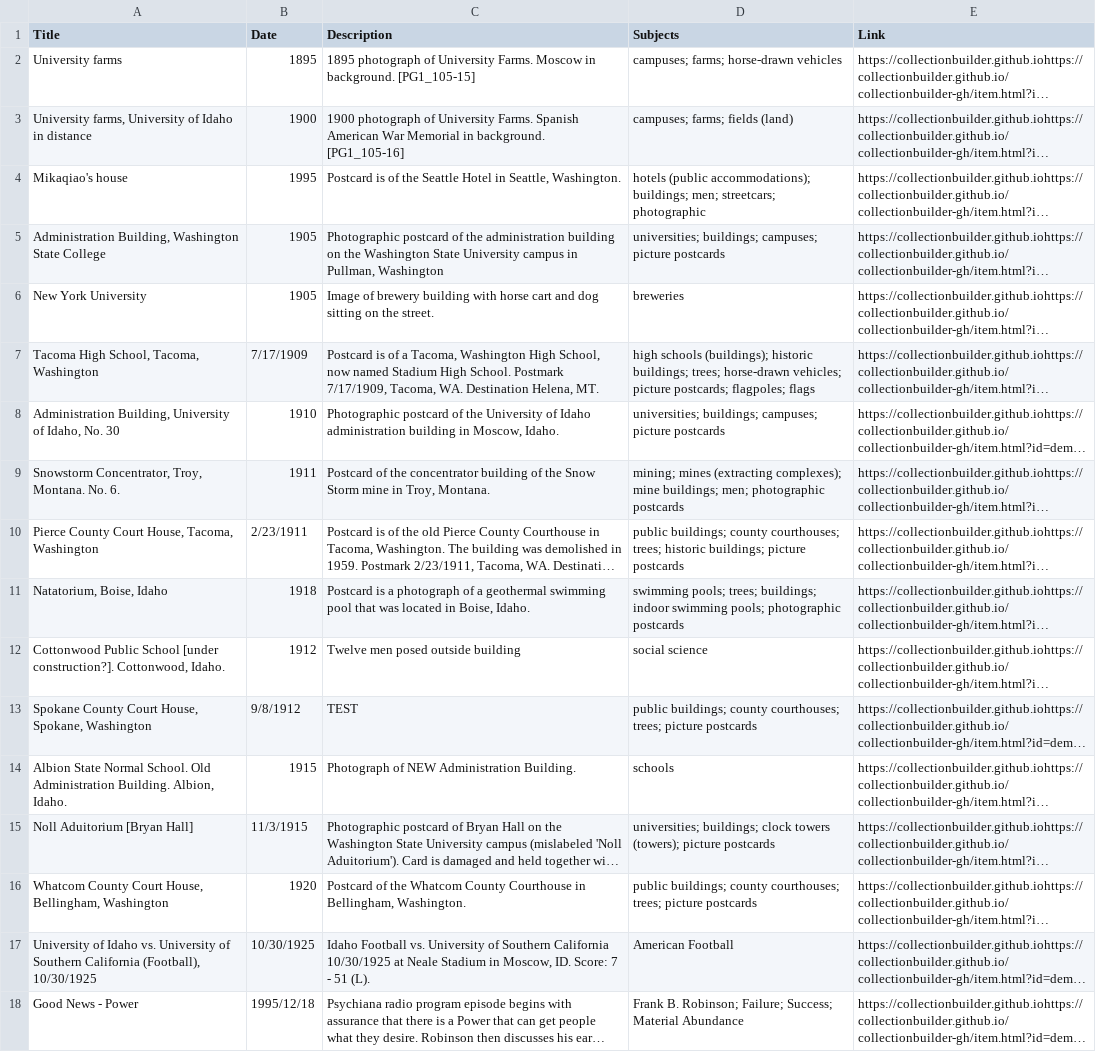
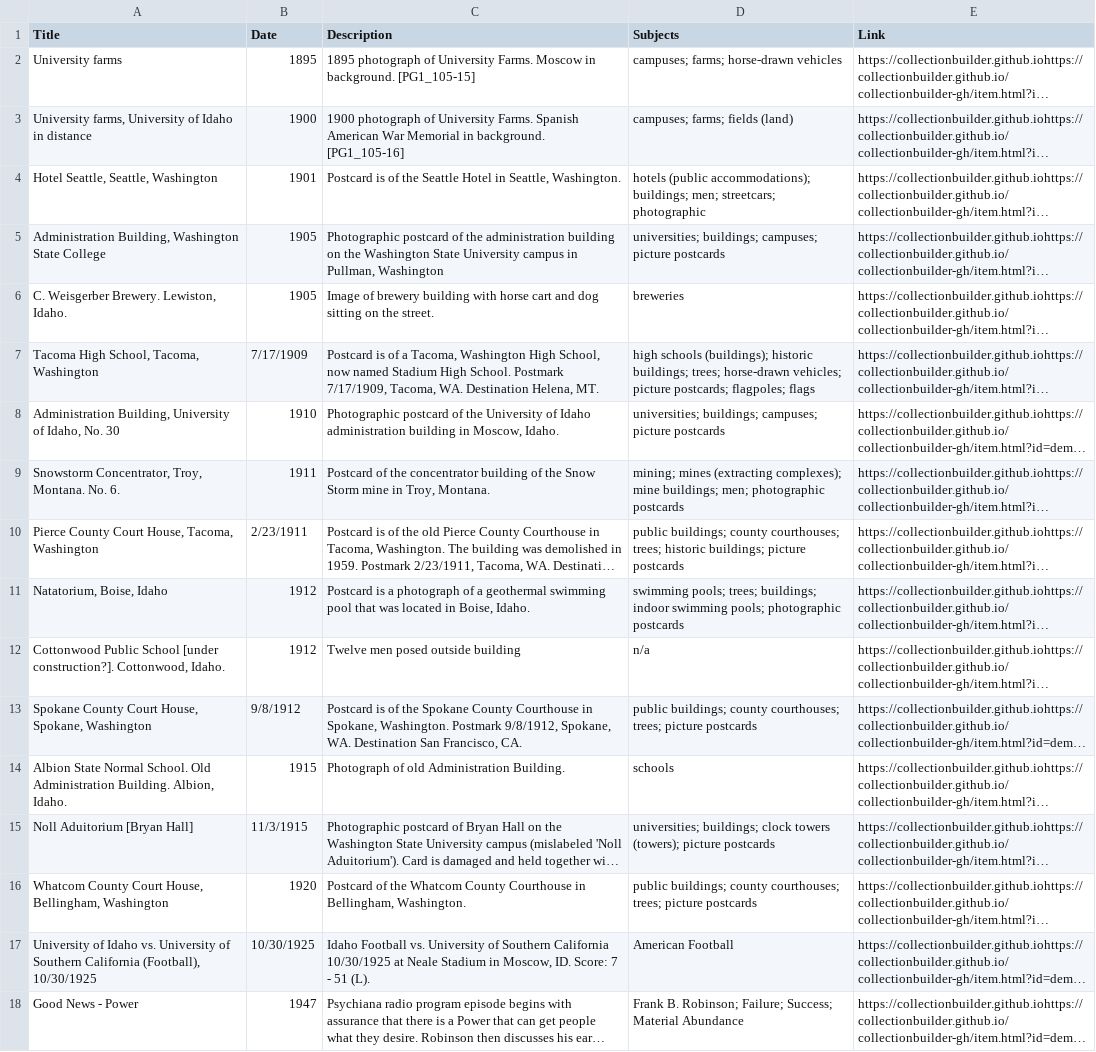
Before and after one commit to chrisdaaz/branching, a CSV file: metadata.csv, drawn as a sheet; long unchanged cells end in …; the diff names each change by its address in the sheet, - before the commit and + after, or states it on an @@ line.

Commit message:
adds metadata file

```diff
--- a/metadata.csv
+++ b/metadata.csv
-A4 (Title): Mikaqiao's house
+A4 (Title): Hotel Seattle, Seattle, Washington
-B4 (Date): 1995
+B4 (Date): 1901
-A6 (Title): New York University
+A6 (Title): C. Weisgerber Brewery. Lewiston, Idaho.
-B11 (Date): 1918
+B11 (Date): 1912
-D12 (Subjects): social science
+D12 (Subjects): n/a
-C13 (Description): TEST
+C13 (Description): Postcard is of the Spokane County Courthouse in Spokane, Washington. Postmark 9/8/1912, Spokane, WA. Destination San Francisco, CA.
-C14 (Description): Photograph of NEW Administration Building.
+C14 (Description): Photograph of old Administration Building.
-B18 (Date): 1995/12/18
+B18 (Date): 1947
```
